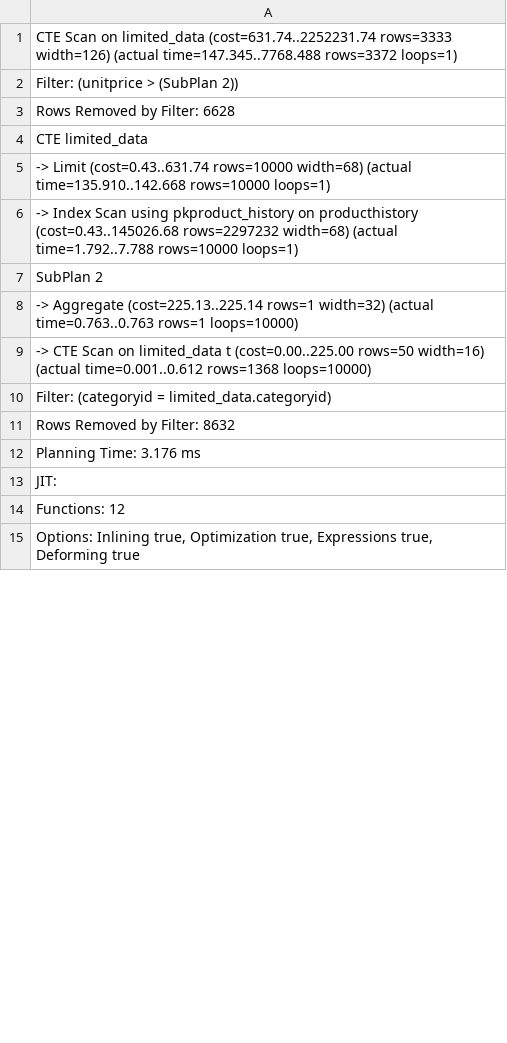
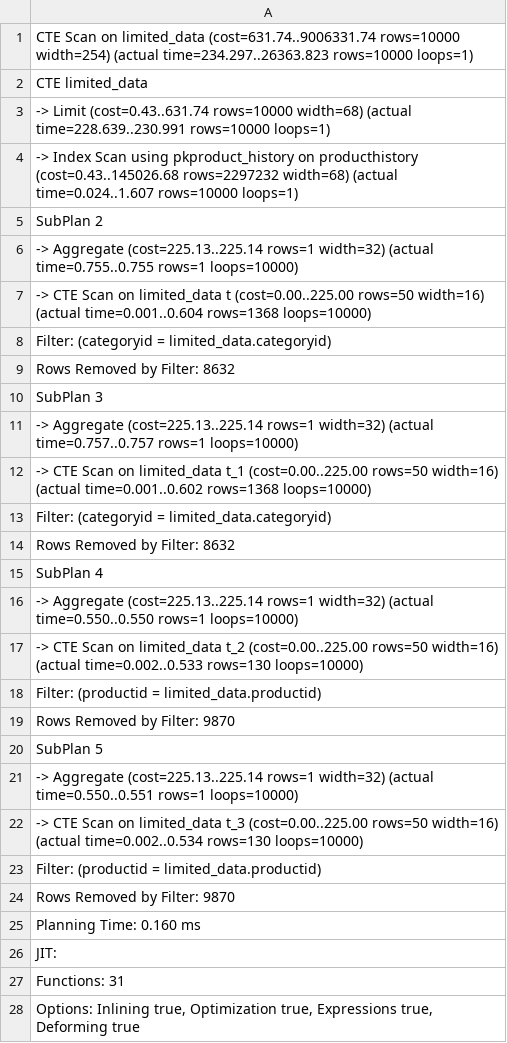
Before and after one commit to dubielel/IDS_term_8_databases_in_data_science, a CSV file: lab2/postgres/zadanie2/SUBQUERY.csv, drawn as a sheet; only a part is shown; the diff covers the shown part only.

```diff
--- a/lab2/postgres/zadanie2/SUBQUERY.csv
+++ b/lab2/postgres/zadanie2/SUBQUERY.csv
@@ -1,15 +1,28 @@
-CTE Scan on limited_data  (cost=631.74..2252231.74 rows=3333 width=126) (actual time=147.345..7768.488 rows=3372 loops=1)
-  Filter: (unitprice > (SubPlan 2))
-  Rows Removed by Filter: 6628
+CTE Scan on limited_data  (cost=631.74..9006331.74 rows=10000 width=254) (actual time=234.297..26363.823 rows=10000 loops=1)
   CTE limited_data
-    ->  Limit  (cost=0.43..631.74 rows=10000 width=68) (actual time=135.910..142.668 rows=10000 loops=1)
-          ->  Index Scan using pkproduct_history on producthistory  (cost=0.43..145026.68 rows=2297232 width=68) (actual time=1.792..7.788 rows=10000 loops=1)
+    ->  Limit  (cost=0.43..631.74 rows=10000 width=68) (actual time=228.639..230.991 rows=10000 loops=1)
+          ->  Index Scan using pkproduct_history on producthistory  (cost=0.43..145026.68 rows=2297232 width=68) (actual time=0.024..1.607 rows=10000 loops=1)
   SubPlan 2
-    ->  Aggregate  (cost=225.13..225.14 rows=1 width=32) (actual time=0.763..0.763 rows=1 loops=10000)
-          ->  CTE Scan on limited_data t  (cost=0.00..225.00 rows=50 width=16) (actual time=0.001..0.612 rows=1368 loops=10000)
+    ->  Aggregate  (cost=225.13..225.14 rows=1 width=32) (actual time=0.755..0.755 rows=1 loops=10000)
+          ->  CTE Scan on limited_data t  (cost=0.00..225.00 rows=50 width=16) (actual time=0.001..0.604 rows=1368 loops=10000)
                 Filter: (categoryid = limited_data.categoryid)
                 Rows Removed by Filter: 8632
-Planning Time: 3.176 ms
+  SubPlan 3
+    ->  Aggregate  (cost=225.13..225.14 rows=1 width=32) (actual time=0.757..0.757 rows=1 loops=10000)
+          ->  CTE Scan on limited_data t_1  (cost=0.00..225.00 rows=50 width=16) (actual time=0.001..0.602 rows=1368 loops=10000)
+                Filter: (categoryid = limited_data.categoryid)
+                Rows Removed by Filter: 8632
+  SubPlan 4
+    ->  Aggregate  (cost=225.13..225.14 rows=1 width=32) (actual time=0.550..0.550 rows=1 loops=10000)
+          ->  CTE Scan on limited_data t_2  (cost=0.00..225.00 rows=50 width=16) (actual time=0.002..0.533 rows=130 loops=10000)
+                Filter: (productid = limited_data.productid)
+                Rows Removed by Filter: 9870
+  SubPlan 5
+    ->  Aggregate  (cost=225.13..225.14 rows=1 width=32) (actual time=0.550..0.551 rows=1 loops=10000)
+          ->  CTE Scan on limited_data t_3  (cost=0.00..225.00 rows=50 width=16) (actual time=0.002..0.534 rows=130 loops=10000)
+                Filter: (productid = limited_data.productid)
+                Rows Removed by Filter: 9870
+Planning Time: 0.160 ms
 JIT:
-  Functions: 12
+  Functions: 31
 "  Options: Inlining true, Optimization true, Expressions true, Deforming true"
```
Also changed, not shown: 2 edited cells elsewhere in this file, 29 other files.
